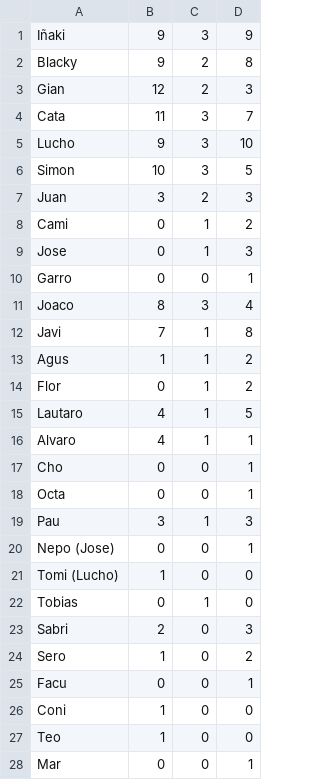
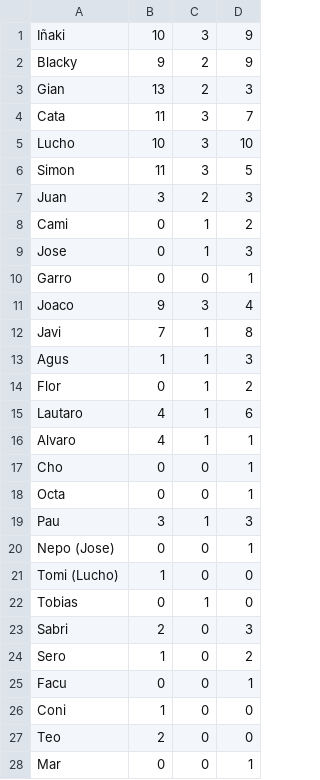
Before and after one commit to javidelrojoo/javidelrojoo.github.io, a CSV file: data.csv, drawn as a sheet.

Commit message:
Partido del 18/12

```diff
--- a/data.csv
+++ b/data.csv
@@ -1,7 +1,7 @@
-Iñaki,9,3,9
-Blacky,9,2,8
-Gian,12,2,3
+Iñaki,10,3,9
+Blacky,9,2,9
+Gian,13,2,3
 Cata,11,3,7
-Lucho,9,3,10
-Simon,10,3,5
+Lucho,10,3,10
+Simon,11,3,5
 Juan,3,2,3
@@ -10,7 +10,7 @@ Jose,0,1,3
 Garro,0,0,1
-Joaco,8,3,4
+Joaco,9,3,4
 Javi,7,1,8
-Agus,1,1,2
+Agus,1,1,3
 Flor,0,1,2
-Lautaro,4,1,5
+Lautaro,4,1,6
 Alvaro,4,1,1
@@ -26,3 +26,3 @@ Facu,0,0,1
 Coni,1,0,0
-Teo,1,0,0
+Teo,2,0,0
 Mar,0,0,1
```
